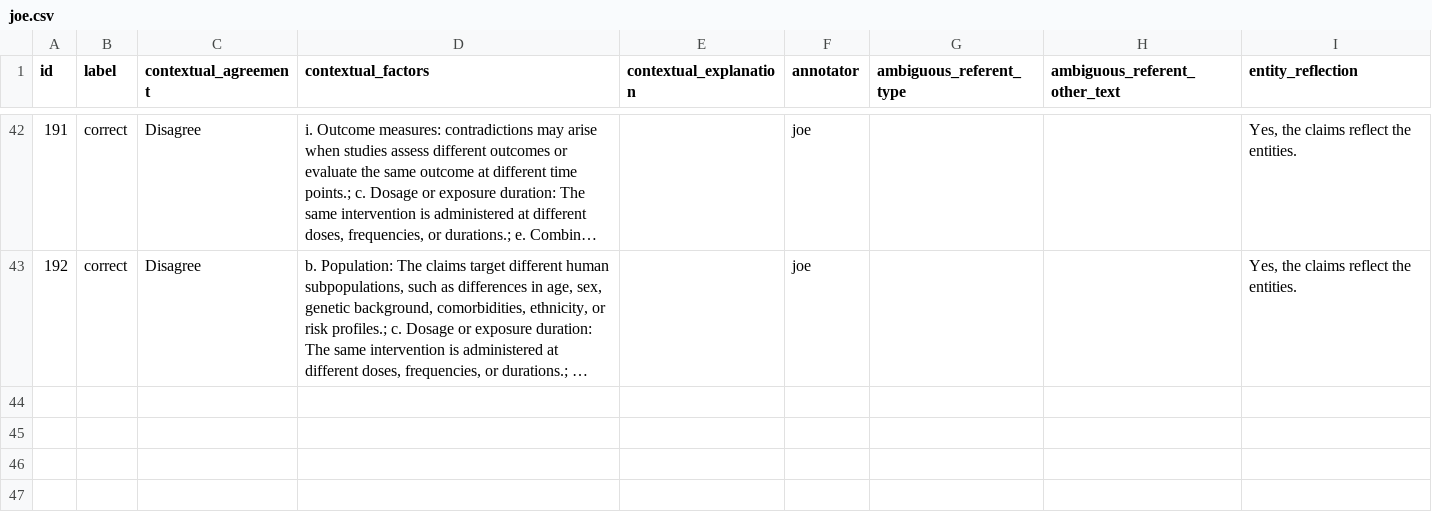
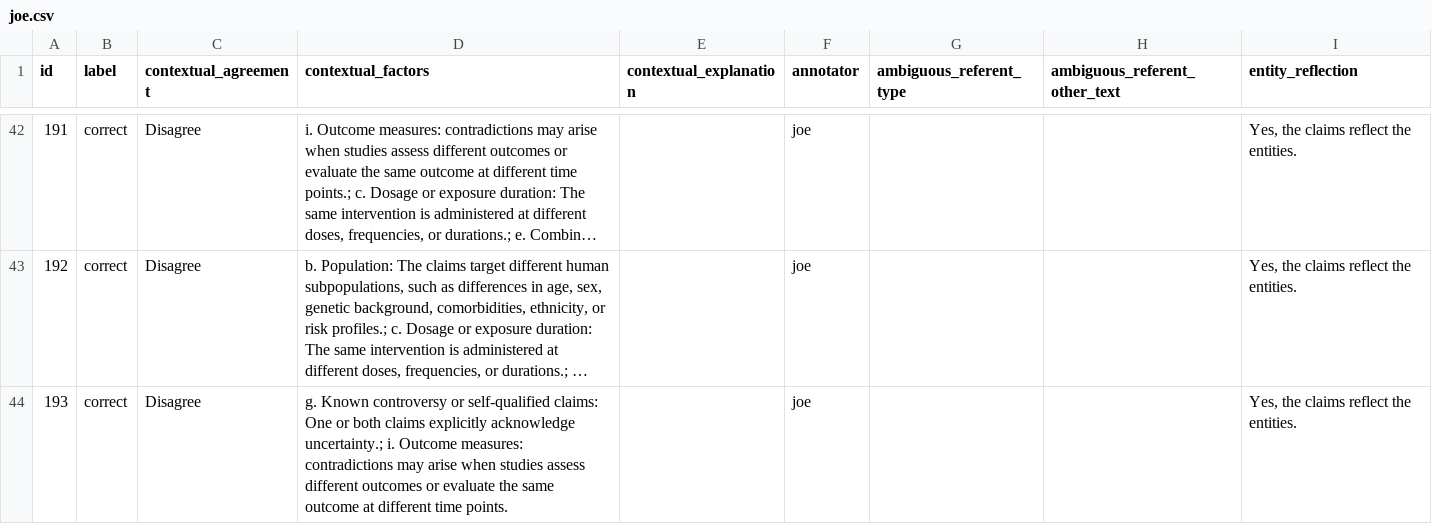
Before and after one commit to MengfeiLan/Annotation_Drug_Disease_Con, a CSV file: annotations/joe.csv, drawn as a sheet; only a part is shown, gaps mark what is left out; long unchanged cells end in …; the diff names each change by its address in the sheet, - before the commit and + after, or states it on an @@ line.

Commit message:
Update annotations

```diff
--- a/annotations/joe.csv
+++ b/annotations/joe.csv
+row 44: 193 | correct | Disagree | g. Known controversy or self-qualified claims: One or both claims explicitly acknowledge uncertainty.; i. Outcome measures: contradictions may arise when studies assess different outcomes or evaluate the same outcome at different time points. |  | joe |  |  | Yes, the claims reflect the entities.
```
